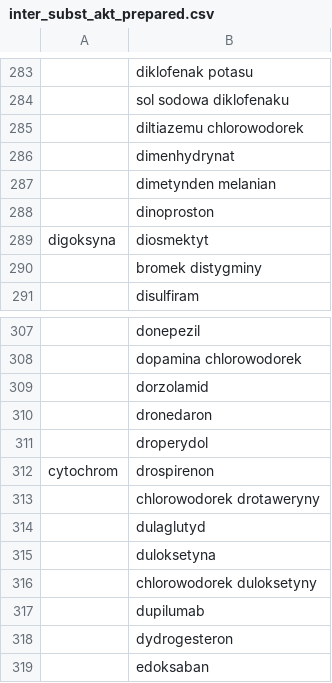
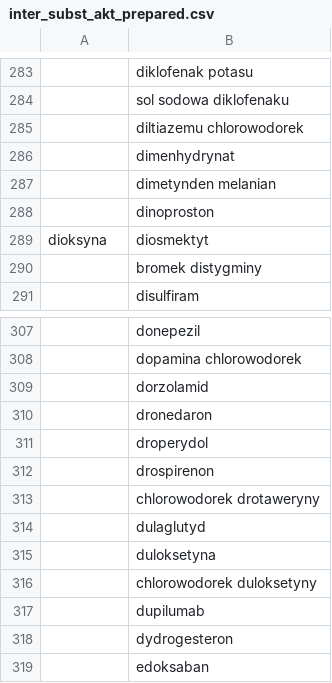
Before and after one commit to EuphoricThinking/fooddrug_flask, a CSV file: FoodDrug/inter_subst_akt_prepared.csv, drawn as a sheet; only a part is shown, gaps mark what is left out; the diff names each change by its address in the sheet, - before the commit and + after, or states it on an @@ line.

```diff
--- a/FoodDrug/inter_subst_akt_prepared.csv
+++ b/FoodDrug/inter_subst_akt_prepared.csv
-A289: digoksyna
+A289: dioksyna
-A312: cytochrom
+A312: (empty)
```
Also changed, not shown: 7 other files.
